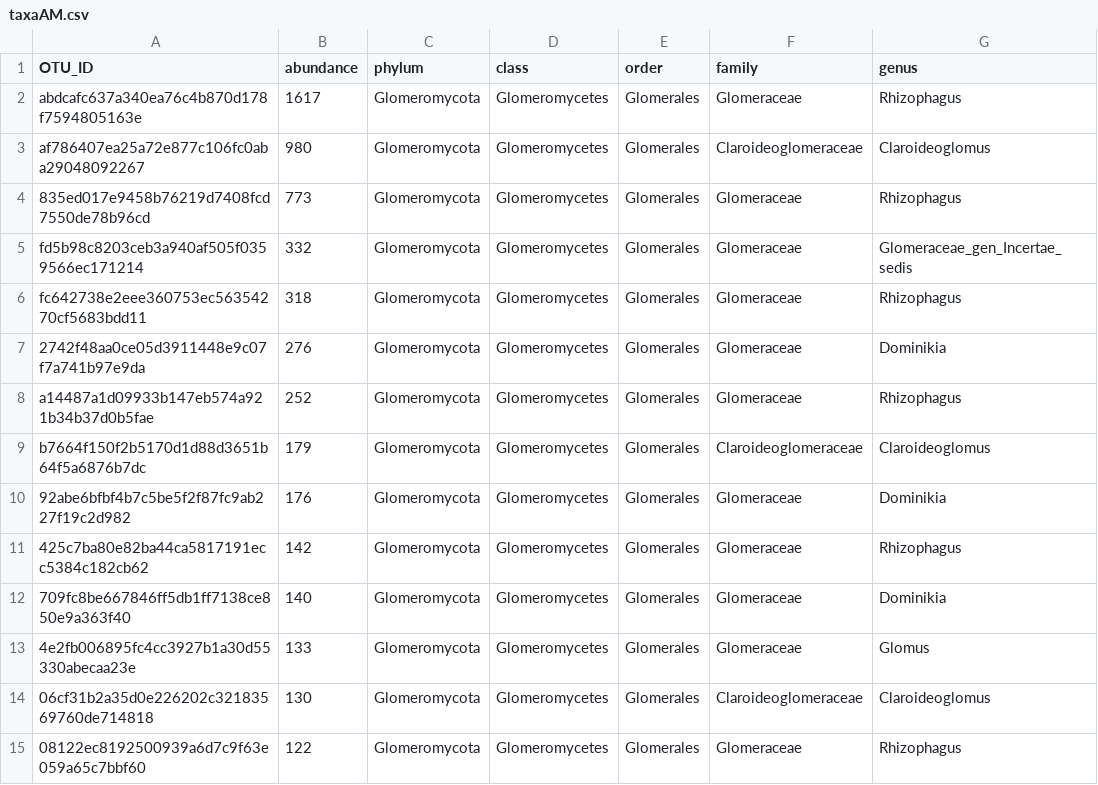
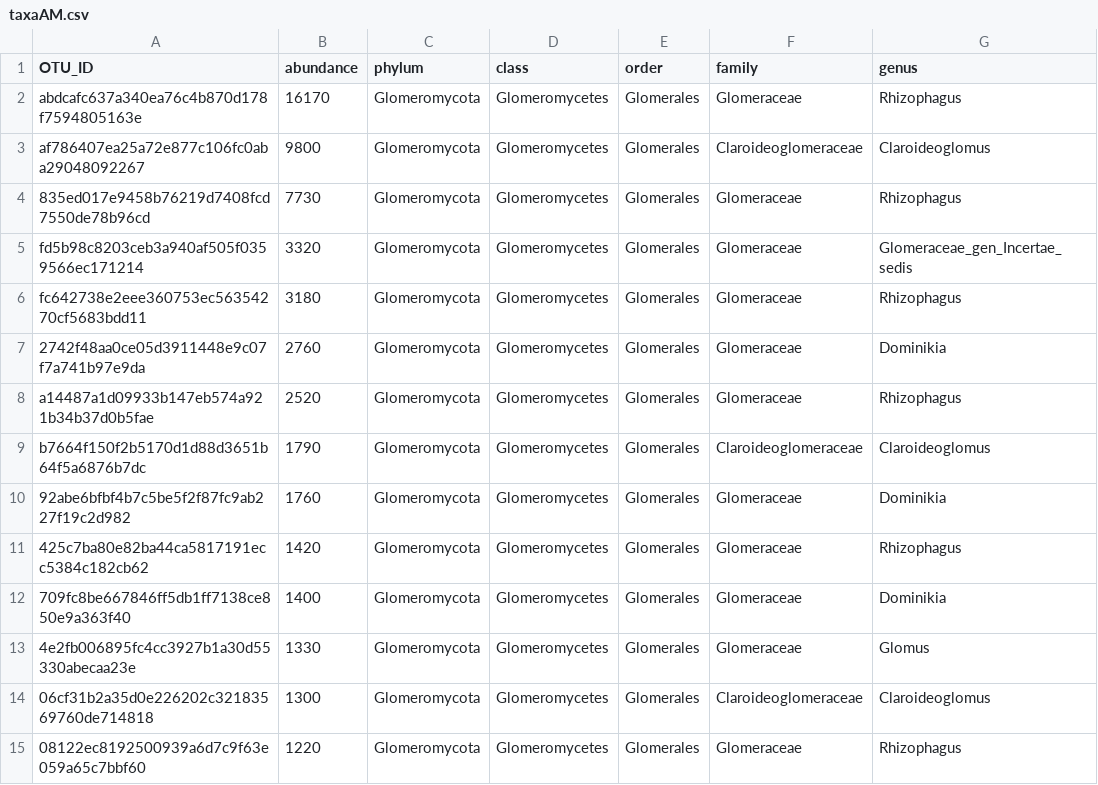
Before and after one commit to LukeLikesDirt/TeaTreeMycorrhizas, a CSV file: data/statistics/taxaAM.csv, drawn as a sheet; only a part is shown; the diff covers the shown part only; the diff names each change by its address in the sheet, - before the commit and + after, or states it on an @@ line.

```diff
--- a/data/statistics/taxaAM.csv
+++ b/data/statistics/taxaAM.csv
-B2 (abundance): 1617
+B2 (abundance): 16170
-B3 (abundance): 980
+B3 (abundance): 9800
-B4 (abundance): 773
+B4 (abundance): 7730
-B5 (abundance): 332
+B5 (abundance): 3320
-B6 (abundance): 318
+B6 (abundance): 3180
-B7 (abundance): 276
+B7 (abundance): 2760
-B8 (abundance): 252
+B8 (abundance): 2520
-B9 (abundance): 179
+B9 (abundance): 1790
-B10 (abundance): 176
+B10 (abundance): 1760
-B11 (abundance): 142
+B11 (abundance): 1420
-B12 (abundance): 140
+B12 (abundance): 1400
-B13 (abundance): 133
+B13 (abundance): 1330
-B14 (abundance): 130
+B14 (abundance): 1300
-B15 (abundance): 122
+B15 (abundance): 1220
```
Also changed, not shown: 1 removed row and 54 edited cells elsewhere in this file, data/statistics/otuAM.csv, data/statistics/otuEM.csv, 3 other files.
